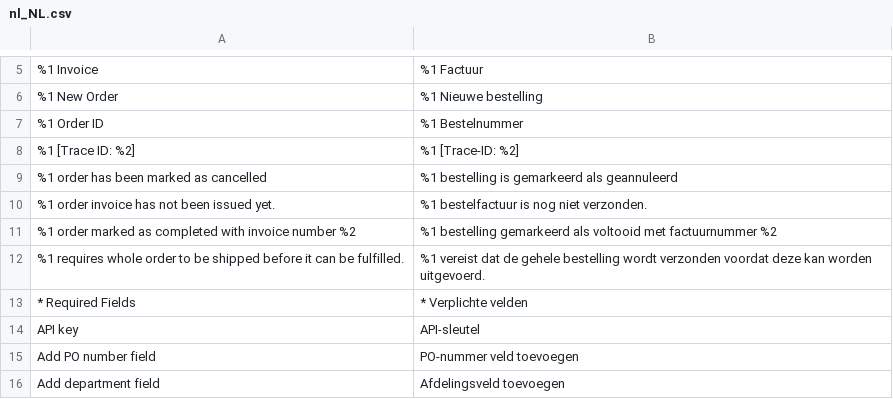
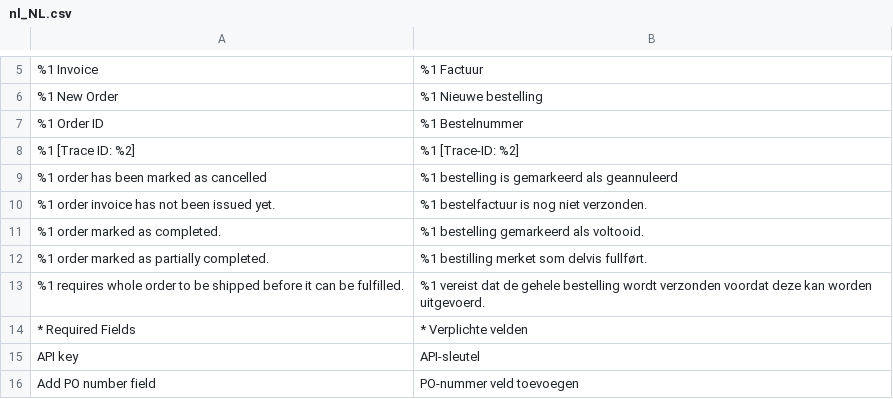
Before and after one commit to two-inc/magento-plugin, a CSV file: i18n/nl_NL.csv, drawn as a sheet; only a part is shown, gaps mark what is left out; the shorter side is filled out with more unchanged rows.

```diff
--- a/i18n/nl_NL.csv
+++ b/i18n/nl_NL.csv
@@ -10,3 +10,4 @@
 "%1 order invoice has not been issued yet.","%1 bestelfactuur is nog niet verzonden."
-"%1 order marked as completed with invoice number %2","%1 bestelling gemarkeerd als voltooid met factuurnummer %2"
+"%1 order marked as completed.","%1 bestelling gemarkeerd als voltooid."
+"%1 order marked as partially completed.","%1 bestilling merket som delvis fullført."
 "%1 requires whole order to be shipped before it can be fulfilled.","%1 vereist dat de gehele bestelling wordt verzonden voordat deze kan worden uitgevoerd."
```
Also changed, not shown: i18n/en_US.csv, i18n/nb_NO.csv, 10 other files.
